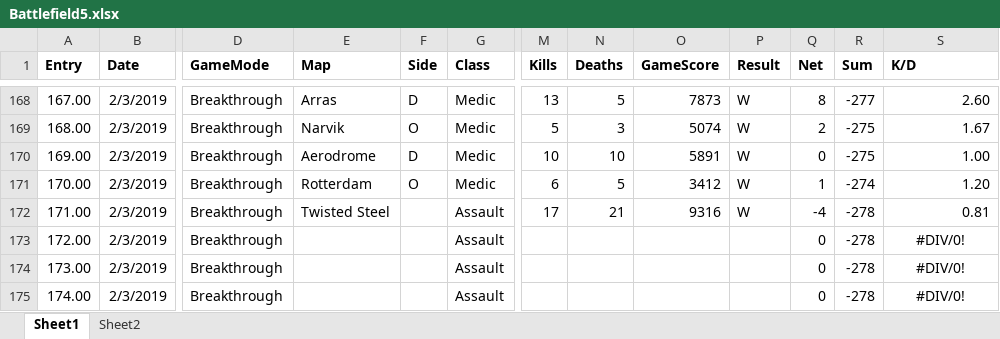
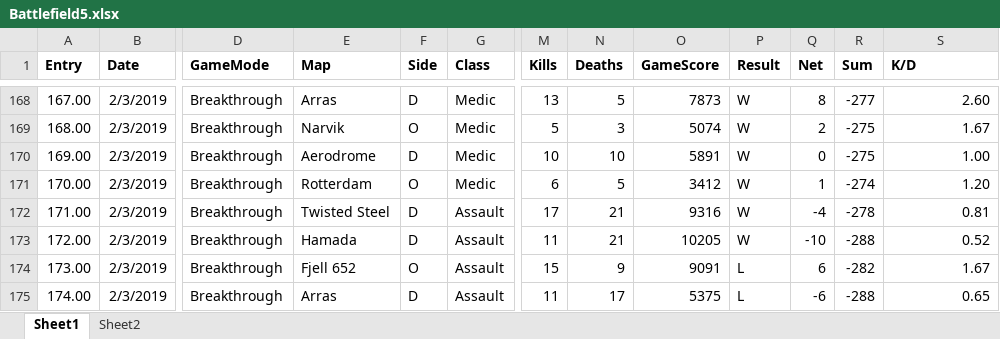
Before and after one commit to jasonmstevensphd/BattlefieldV, an Excel workbook: Battlefield5.xlsx, sheet Sheet1, drawn as a sheet; only a part is shown, gaps mark what is left out; values as stored, in another font and other column widths than the file's, no borders; the diff covers the shown part only; the diff names each change by its address in the sheet, - before the commit and + after, or states it on an @@ line.

```diff
--- a/Battlefield5.xlsx (sheet Sheet1)
+++ b/Battlefield5.xlsx (sheet Sheet1)
-F172:F173 (Side): (empty)
+F172:F173 (Side): D
-E173 (Map): (empty)
+E173 (Map): Hamada
-M173 (Kills): (empty)
+M173 (Kills): 11
-N173 (Deaths): (empty)
+N173 (Deaths): 21
-O173 (GameScore): (empty)
+O173 (GameScore): 10205
-P173 (Result): (empty)
+P173 (Result): W
-Q173 (Net): 0
+Q173 (Net): -10
-R173 (Sum): -278
+R173 (Sum): -288
-S173 (K/D): #DIV/0!
+S173 (K/D): 0.52
-S173:S175 alignment: center
+S173:S175 alignment: right
-E174 (Map): (empty)
+E174 (Map): Fjell 652
-F174 (Side): (empty)
+F174 (Side): O
-M174 (Kills): (empty)
+M174 (Kills): 15
-N174 (Deaths): (empty)
+N174 (Deaths): 9
-O174 (GameScore): (empty)
+O174 (GameScore): 9091
-P174:P175 (Result): (empty)
+P174:P175 (Result): L
-Q174 (Net): 0
+Q174 (Net): 6
-R174 (Sum): -278
+R174 (Sum): -282
-S174 (K/D): #DIV/0!
+S174 (K/D): 1.67
-E175 (Map): (empty)
+E175 (Map): Arras
-F175 (Side): (empty)
+F175 (Side): D
-M175 (Kills): (empty)
+M175 (Kills): 11
-N175 (Deaths): (empty)
+N175 (Deaths): 17
-O175 (GameScore): (empty)
+O175 (GameScore): 5375
-Q175 (Net): 0
+Q175 (Net): -6
-R175 (Sum): -278
+R175 (Sum): -288
-S175 (K/D): #DIV/0!
+S175 (K/D): 0.65
```
Also changed, not shown: 70 added rows, 72 edited cells and cell formats elsewhere in this sheet, 1 other file.
